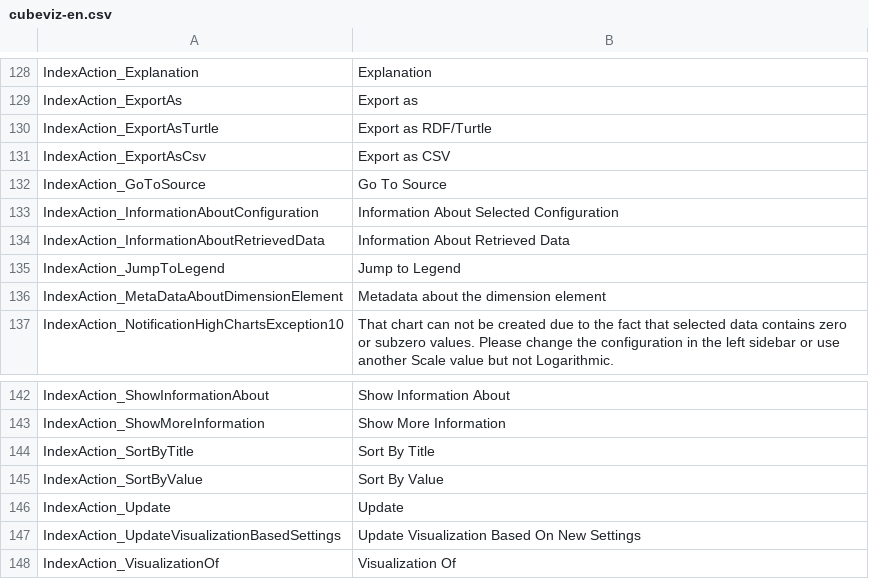
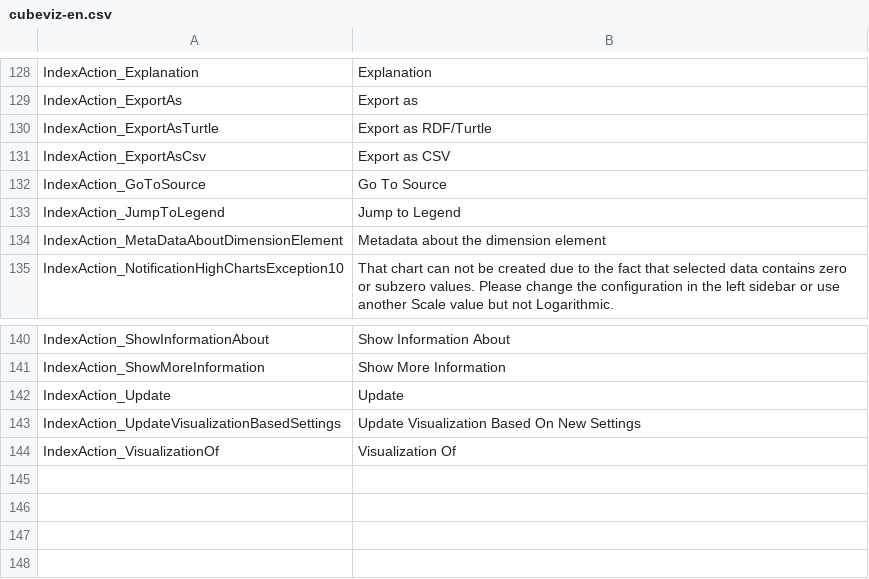
Before and after one commit to AKSW/cubeviz.ontowiki, a CSV file: languages/cubeviz-en.csv, drawn as a sheet; only a part is shown, gaps mark what is left out; the diff names each change by its address in the sheet, - before the commit and + after, or states it on an @@ line.

Commit message:
Legend: massive rework of DSD and DS section
show all properties + values and add additional descriptions
about the elements itself.

```diff
--- a/languages/cubeviz-en.csv
+++ b/languages/cubeviz-en.csv
-row 133: IndexAction_InformationAboutConfiguration | Information About Selected Configuration
-row 134: IndexAction_InformationAboutRetrievedData | Information About Retrieved Data
-row 144: IndexAction_SortByTitle | Sort By Title
-row 145: IndexAction_SortByValue | Sort By Value
```
Also changed, not shown: 4 other files.
